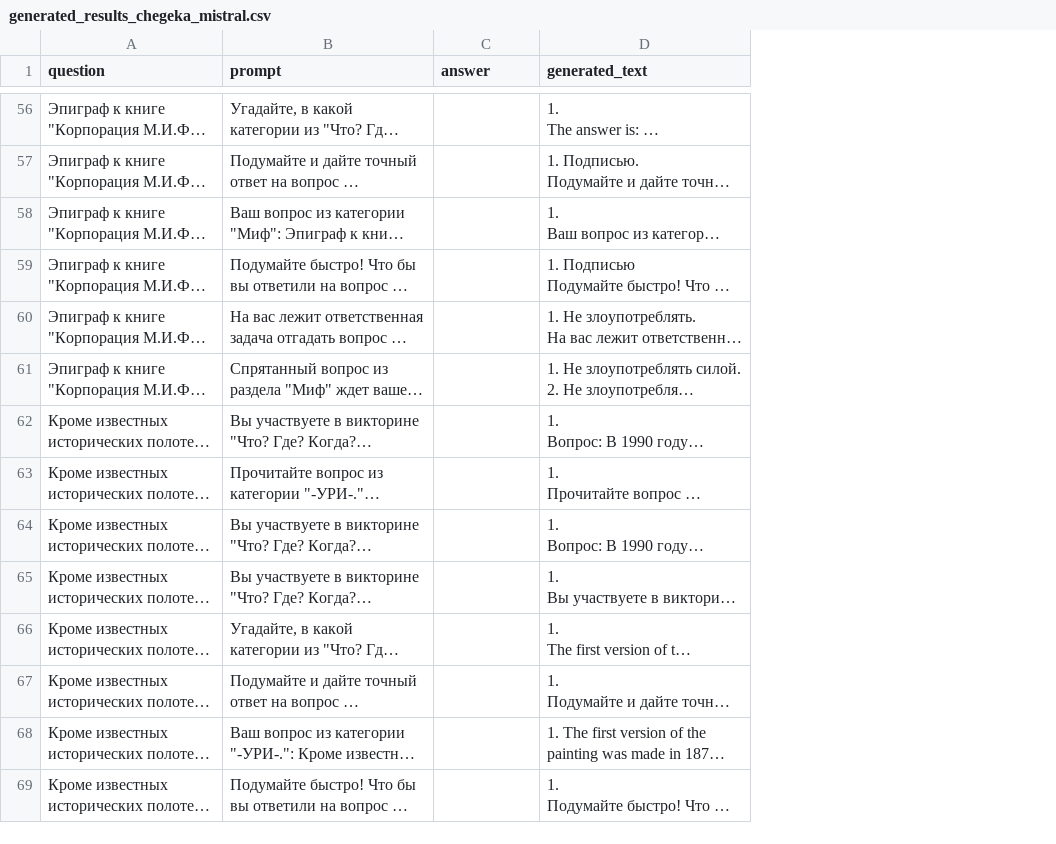
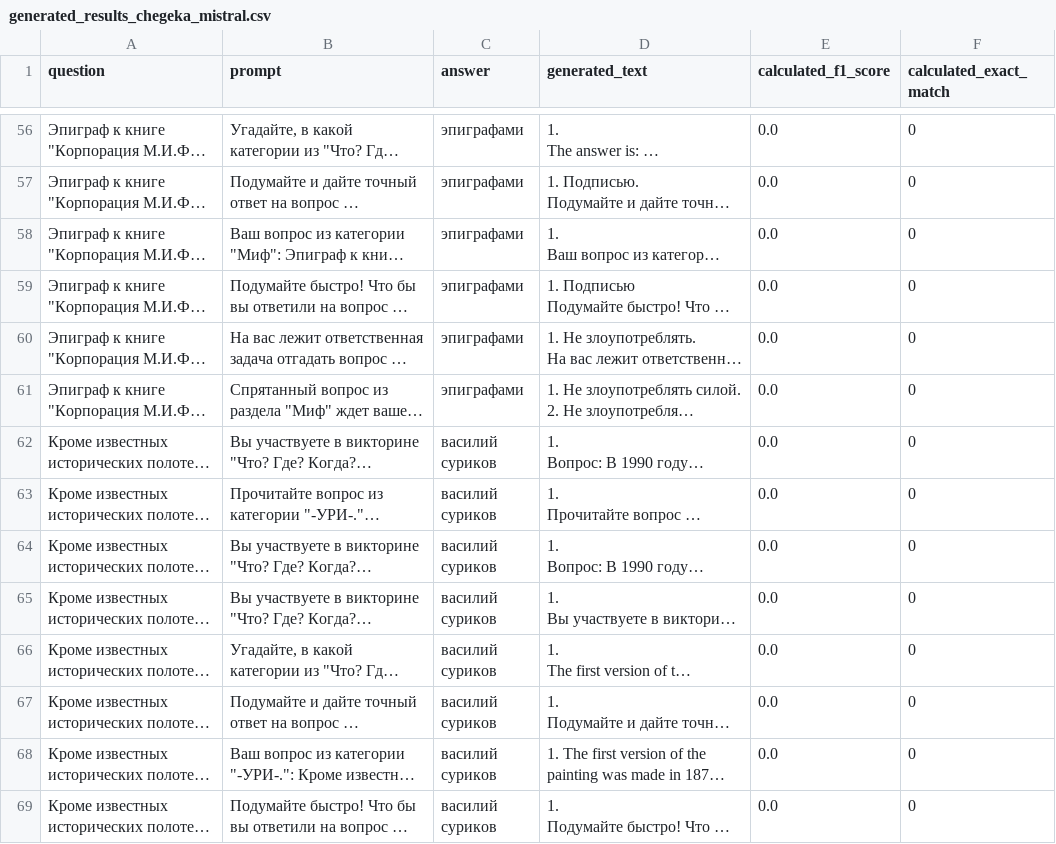
Before and after one commit to MrSimple07/StabilityCoefficient_Analysis, a CSV file: data/CheGeka/generated_results_chegeka_mistral.csv, drawn as a sheet; only a part is shown, gaps mark what is left out; long unchanged cells end in …; the diff covers the shown part only; the diff names each change by its address in the sheet, - before the commit and + after, or states it on an @@ line.

```diff
--- a/data/CheGeka/generated_results_chegeka_mistral.csv
+++ b/data/CheGeka/generated_results_chegeka_mistral.csv
+column E (calculated_f1_score), rows 56-69: all 0.0
+column F (calculated_exact_match), rows 56-69: all 0
-C56:C61 (answer): (empty)
+C56:C61 (answer): эпиграфами
-C62:C69 (answer): (empty)
+C62:C69 (answer): василий суриков
```
Also changed, not shown: 86 edited cells elsewhere in this file, data/CheGeka/generated_results_with_f1_llama2_chegeka.csv, 40 other files.
